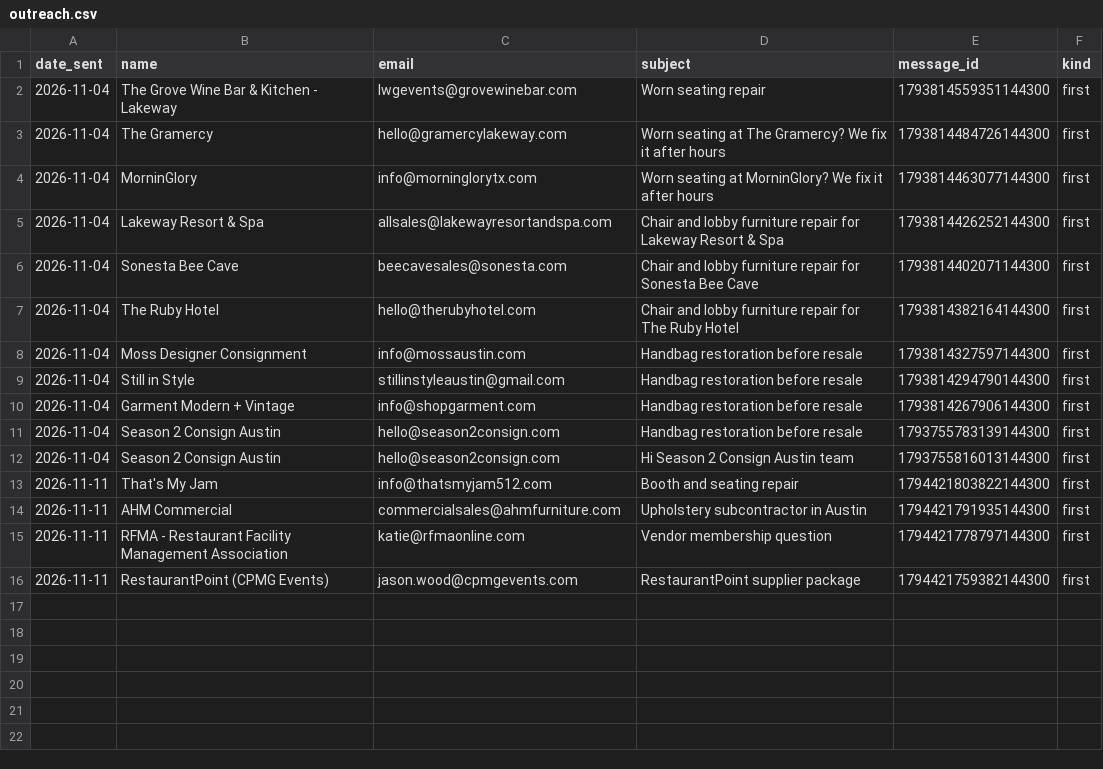
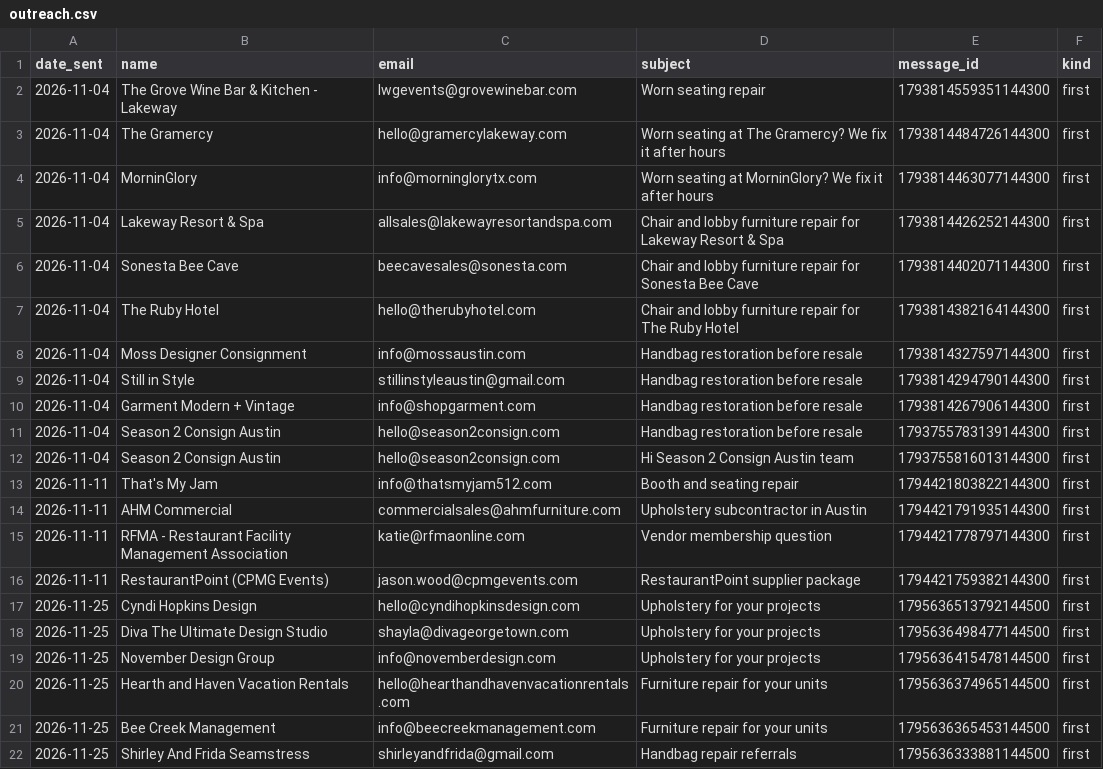
Before and after one commit to mykaloda/crm-app, a CSV file: data/outreach.csv, drawn as a sheet; the diff names each change by its address in the sheet, - before the commit and + after, or states it on an @@ line.

```diff
--- a/data/outreach.csv
+++ b/data/outreach.csv
+row 17: 2026-11-25 | Cyndi Hopkins Design | hello@cyndihopkinsdesign.com | Upholstery for your projects | 1795636513792144500 | first
+row 18: 2026-11-25 | Diva The Ultimate Design Studio | shayla@divageorgetown.com | Upholstery for your projects | 1795636498477144500 | first
+row 19: 2026-11-25 | November Design Group | info@novemberdesign.com | Upholstery for your projects | 1795636415478144500 | first
+row 20: 2026-11-25 | Hearth and Haven Vacation Rentals | hello@hearthandhavenvacationrentals.com | Furniture repair for your units | 1795636374965144500 | first
+row 21: 2026-11-25 | Bee Creek Management | info@beecreekmanagement.com | Furniture repair for your units | 1795636365453144500 | first
+row 22: 2026-11-25 | Shirley And Frida Seamstress | shirleyandfrida@gmail.com | Handbag repair referrals | 1795636333881144500 | first
```
Also changed, not shown: data/daily/2026-11-25.csv, data/leads.csv, 1 other file.
